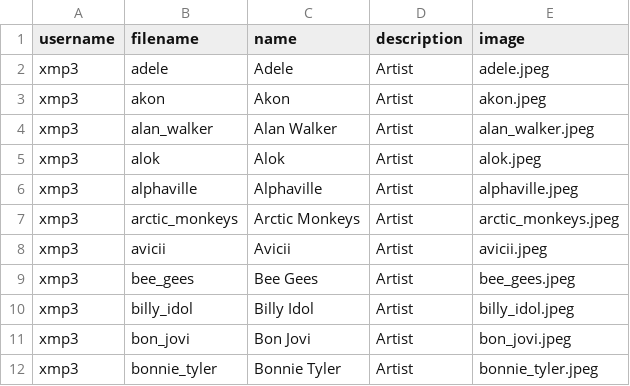
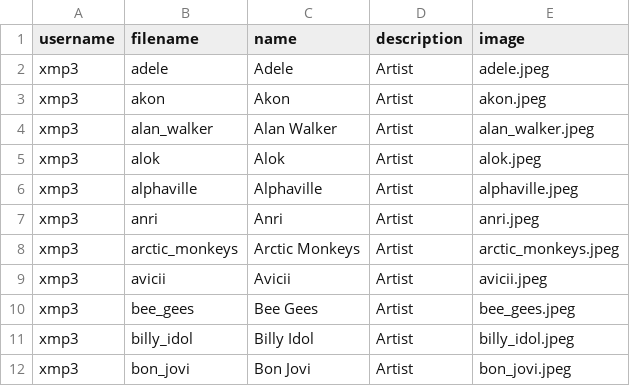
Before and after one commit to xmp3/xmp3, a CSV file: collections.csv, drawn as a sheet; only a part is shown; the shorter side is filled out with more unchanged rows; the diff names each change by its address in the sheet, - before the commit and + after, or states it on an @@ line.

Commit message:
Add Anri

```diff
--- a/collections.csv
+++ b/collections.csv
+row 7: xmp3 | anri | Anri | Artist | anri.jpeg
```
